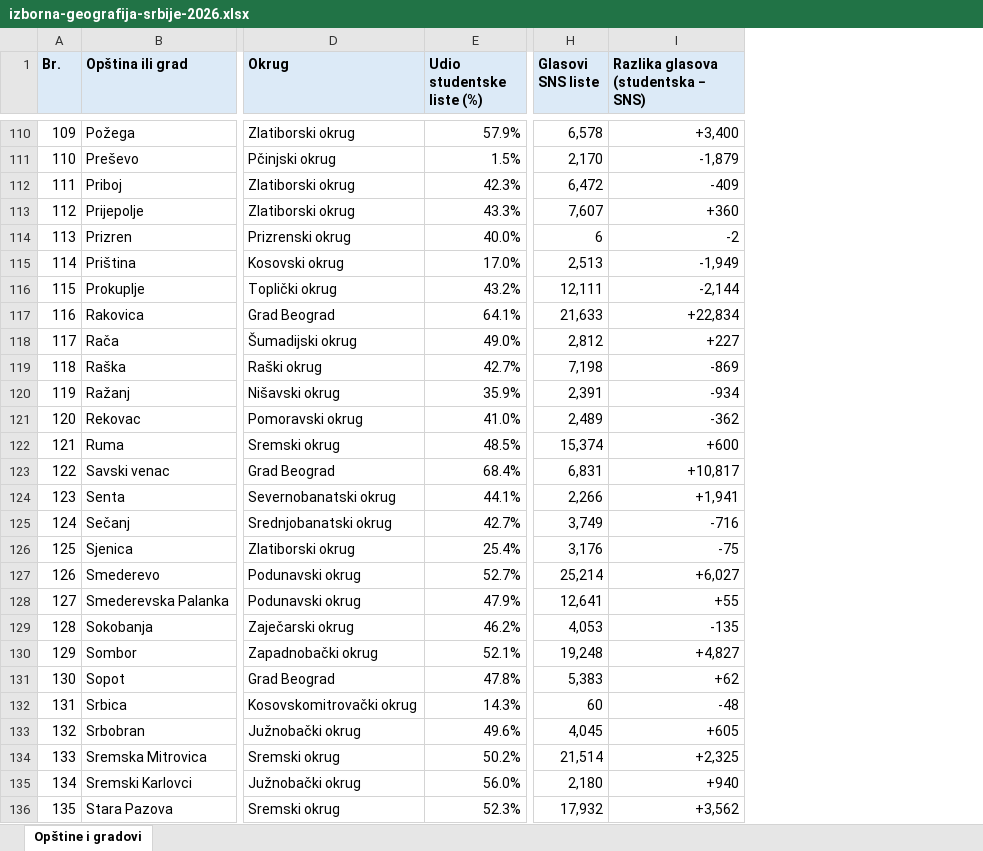
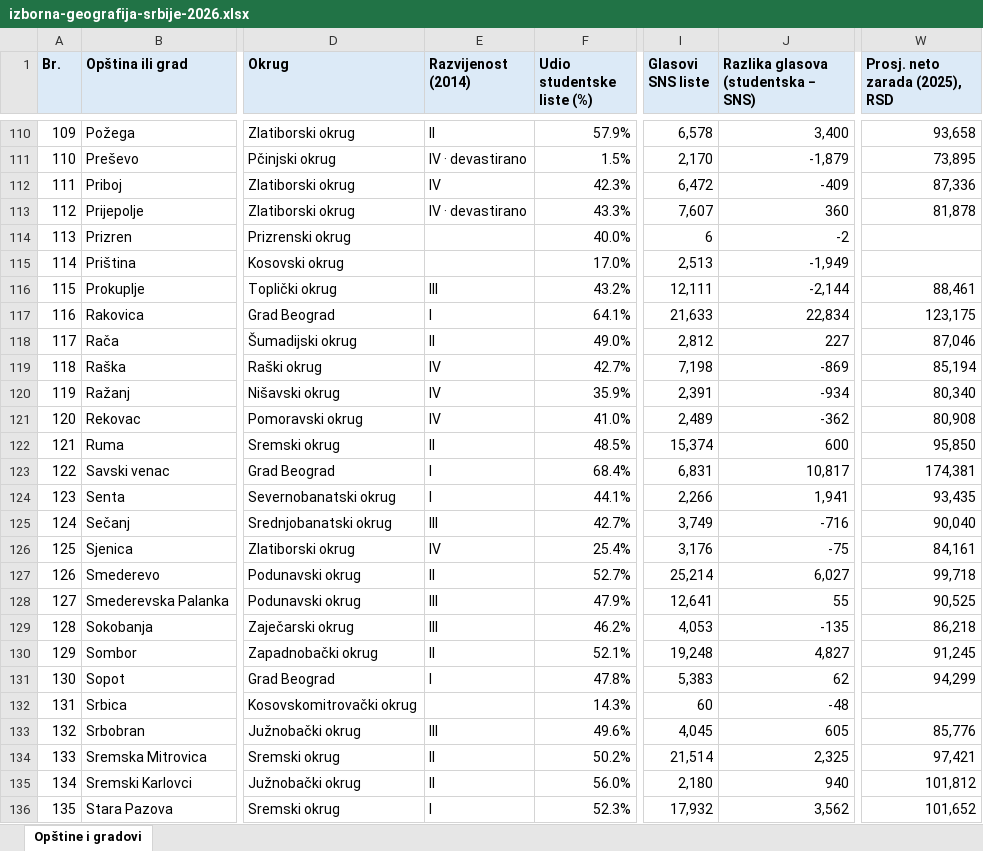
Before and after one commit to milangr/izborna-geografija-srbije, an Excel workbook: izborna-geografija-srbije-2026.xlsx, sheet Opštine i gradovi, drawn as a sheet; only a part is shown, gaps mark what is left out; values as stored, in another font and other column widths than the file's, no borders; addresses are those after the commit; the diff covers the shown part only; the diff names each change by its address in the sheet, - before the commit and + after, or states it on an @@ line.

```diff
--- a/izborna-geografija-srbije-2026.xlsx (sheet Opštine i gradovi)
+++ b/izborna-geografija-srbije-2026.xlsx (sheet Opštine i gradovi)
+column E (Razvijenost (2014)), rows 110-136: II | IV · devastirano | IV | IV · devastirano |  |  | III | I | II | IV | IV | IV | II | I | I | III | IV | II | III | III | II | I |  | III | II | II | I
+column W (Prosj. neto zarada (2025), RSD), rows 110-136: 93,658 | 73,895 | 87,336 | 81,878 |  |  | 88,461 | 123,175 | 87,046 | 85,194 | 80,340 | 80,908 | 95,850 | 174,381 | 93,435 | 90,040 | 84,161 | 99,718 | 90,525 | 86,218 | 91,245 | 94,299 |  | 85,776 | 97,421 | 101,812 | 101,652
-J110: +3,400
+J110: 3,400
-J113: +360
+J113: 360
-J117: +22,834
+J117: 22,834
-J118: +227
+J118: 227
-J122: +600
+J122: 600
-J123: +10,817
+J123: 10,817
-J124: +1,941
+J124: 1,941
-J127: +6,027
+J127: 6,027
-J128: +55
+J128: 55
-J130: +4,827
+J130: 4,827
-J131: +62
+J131: 62
-J133: +605
+J133: 605
-J134: +2,325
+J134: 2,325
-J135: +940
+J135: 940
-J136: +3,562
+J136: 3,562
```
Also changed, not shown: 74 edited cells and cell formats elsewhere in this sheet, 10 other files.
